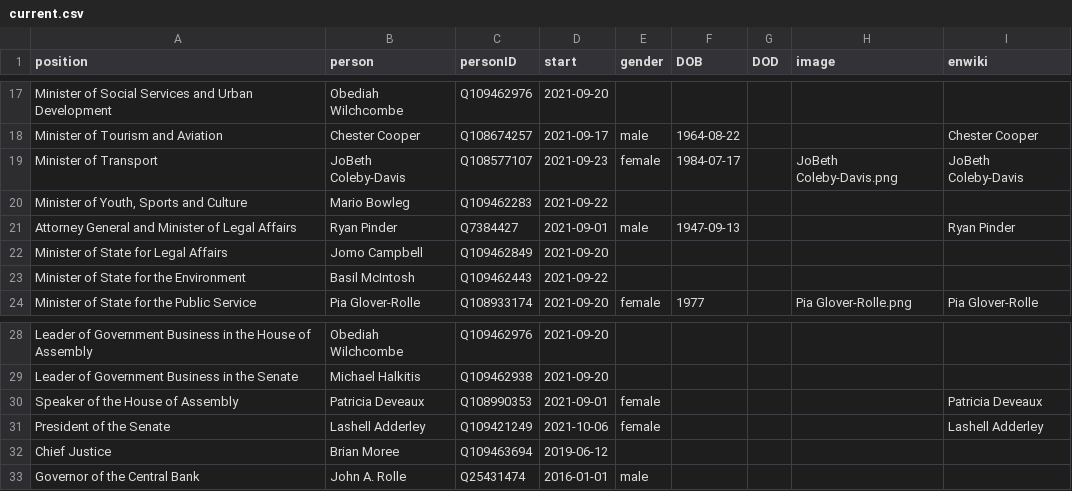
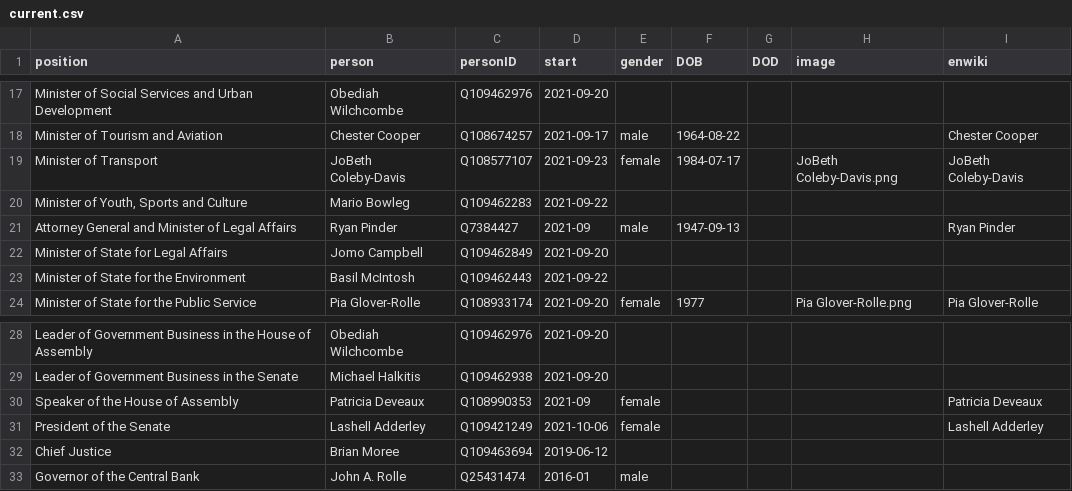
Before and after one commit to every-politician-scrapers/bahamas-cabinet, a CSV file: html/current.csv, drawn as a sheet; only a part is shown, gaps mark what is left out.

Commit message:
HTML update

```diff
--- a/html/current.csv
+++ b/html/current.csv
@@ -20,3 +20,3 @@ Minister of Transport,JoBeth Coleby-Davis,Q108577107,2021-09-23,female,1984-07-1
 "Minister of Youth, Sports and Culture",Mario Bowleg,Q109462283,2021-09-22,,,,,
-Attorney General and Minister of Legal Affairs,Ryan Pinder,Q7384427,2021-09-01,male,1947-09-13,,,Ryan Pinder
+Attorney General and Minister of Legal Affairs,Ryan Pinder,Q7384427,2021-09,male,1947-09-13,,,Ryan Pinder
 Minister of State for Legal Affairs,Jomo Campbell,Q109462849,2021-09-20,,,,,
@@ -29,5 +29,5 @@ Leader of Government Business in the House of Assembly,Obediah Wilchcombe,Q10946
 Leader of Government Business in the Senate,Michael Halkitis,Q109462938,2021-09-20,,,,,
-Speaker of the House of Assembly,Patricia Deveaux,Q108990353,2021-09-01,female,,,,Patricia Deveaux
+Speaker of the House of Assembly,Patricia Deveaux,Q108990353,2021-09,female,,,,Patricia Deveaux
 President of the Senate,Lashell Adderley,Q109421249,2021-10-06,female,,,,Lashell Adderley
 Chief Justice,Brian Moree,Q109463694,2019-06-12,,,,,
-Governor of the Central Bank,John A. Rolle,Q25431474,2016-01-01,male,,,,
+Governor of the Central Bank,John A. Rolle,Q25431474,2016-01,male,,,,
```
